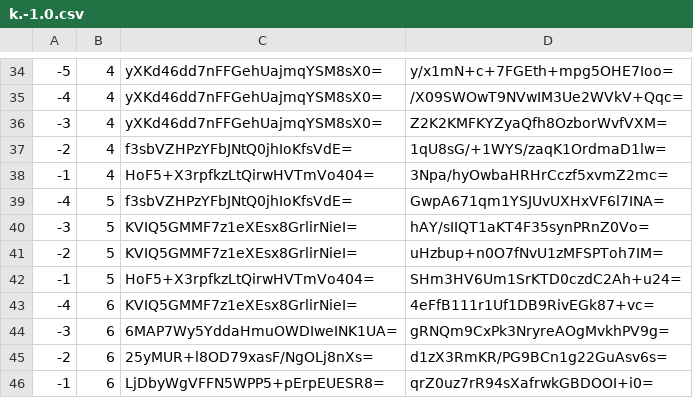
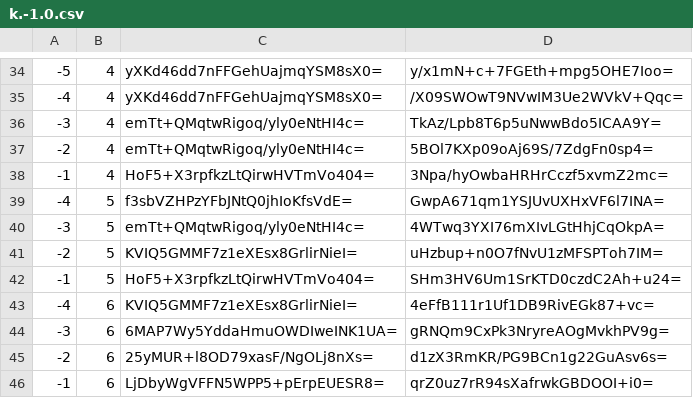
Before and after one commit to counterfitninja/chilled-overworld, a CSV file: tiles/zoom.-1/metadata/k.-1.0.csv, drawn as a sheet; only a part is shown, gaps mark what is left out.

```diff
--- a/tiles/zoom.-1/metadata/k.-1.0.csv
+++ b/tiles/zoom.-1/metadata/k.-1.0.csv
@@ -35,7 +35,7 @@
 -4,4,yXKd46dd7nFFGehUajmqYSM8sX0=,/X09SWOwT9NVwIM3Ue2WVkV+Qqc=
--3,4,yXKd46dd7nFFGehUajmqYSM8sX0=,Z2K2KMFKYZyaQfh8OzborWvfVXM=
--2,4,f3sbVZHPzYFbJNtQ0jhIoKfsVdE=,1qU8sG/+1WYS/zaqK1OrdmaD1lw=
+-3,4,emTt+QMqtwRigoq/yly0eNtHI4c=,TkAz/Lpb8T6p5uNwwBdo5ICAA9Y=
+-2,4,emTt+QMqtwRigoq/yly0eNtHI4c=,5BOl7KXp09oAj69S/7ZdgFn0sp4=
 -1,4,HoF5+X3rpfkzLtQirwHVTmVo404=,3Npa/hyOwbaHRHrCczf5xvmZ2mc=
 -4,5,f3sbVZHPzYFbJNtQ0jhIoKfsVdE=,GwpA671qm1YSJUvUXHxVF6l7INA=
--3,5,KVIQ5GMMF7z1eXEsx8GrlirNieI=,hAY/sIIQT1aKT4F35synPRnZ0Vo=
+-3,5,emTt+QMqtwRigoq/yly0eNtHI4c=,4WTwq3YXI76mXIvLGtHhjCqOkpA=
 -2,5,KVIQ5GMMF7z1eXEsx8GrlirNieI=,uHzbup+n0O7fNvU1zMFSPToh7IM=
```
Also changed, not shown: tiles/zoom.-2/metadata/k.-1.0.csv, tiles/zoom.-3/metadata/k.-1.0.csv, 18 other files.
